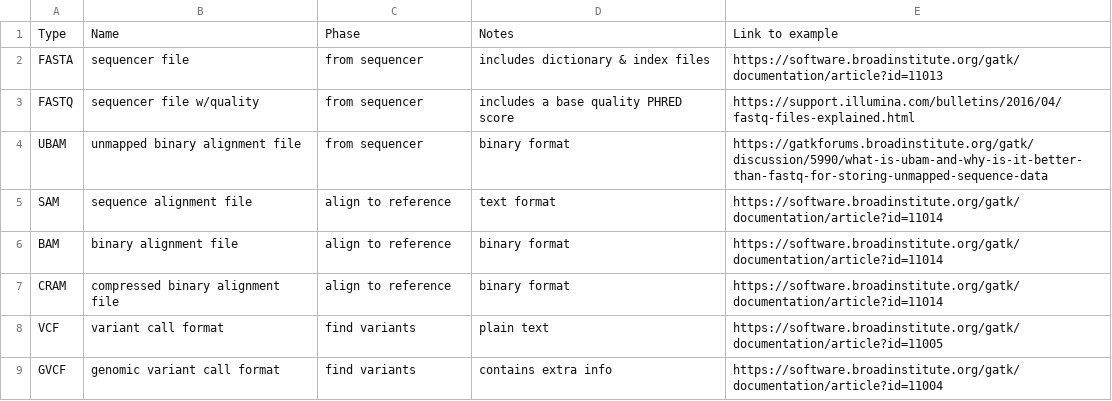
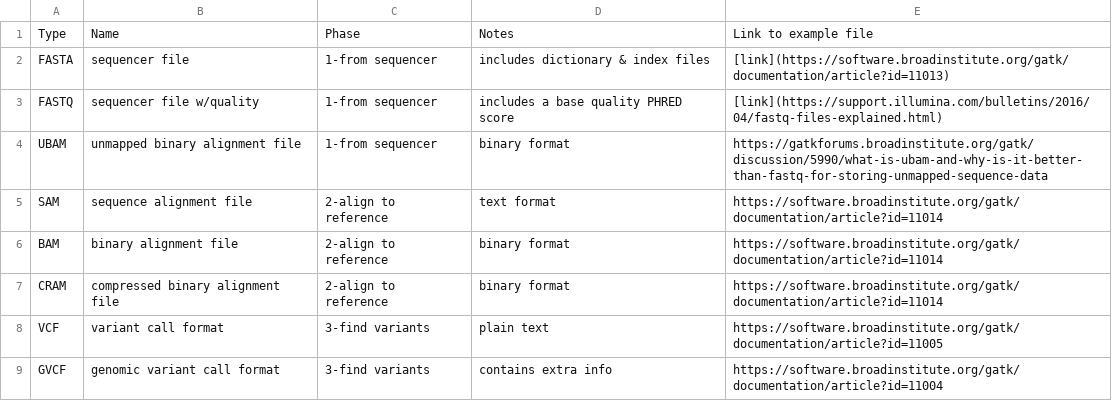
Before and after one commit to lynnlangit/gcp-for-bioinformatics, a CSV file: FILE-TYPES.csv, drawn as a sheet.

Commit message:
Update FILE-TYPES.csv

```diff
--- a/FILE-TYPES.csv
+++ b/FILE-TYPES.csv
@@ -1,9 +1,9 @@
-Type, Name, Phase, Notes, Link to example
-FASTA, sequencer file, from sequencer, includes dictionary & index files, https://software.broadinstitute.org/gatk/documentation/article?id=11013
-FASTQ, sequencer file w/quality, from sequencer,includes a base quality PHRED score,https://support.illumina.com/bulletins/2016/04/fastq-files-explained.html
-UBAM, unmapped binary alignment file,from sequencer,binary format, https://gatkforums.broadinstitute.org/gatk/discussion/5990/what-is-ubam-and-why-is-it-better-than-fastq-for-storing-unmapped-sequence-data
-SAM, sequence alignment file,align to reference, text format, https://software.broadinstitute.org/gatk/documentation/article?id=11014
-BAM, binary alignment file, align to reference, binary format,https://software.broadinstitute.org/gatk/documentation/article?id=11014
-CRAM, compressed binary alignment file,align to reference, binary format, https://software.broadinstitute.org/gatk/documentation/article?id=11014
-VCF, variant call format, find variants, plain text, https://software.broadinstitute.org/gatk/documentation/article?id=11005
-GVCF, genomic variant call format, find variants,contains extra info, https://software.broadinstitute.org/gatk/documentation/article?id=11004
+Type, Name, Phase, Notes, Link to example file
+FASTA, sequencer file, 1-from sequencer, includes dictionary & index files, [link](https://software.broadinstitute.org/gatk/documentation/article?id=11013)
+FASTQ, sequencer file w/quality, 1-from sequencer,includes a base quality PHRED score,[link](https://support.illumina.com/bulletins/2016/04/fastq-files-explained.html)
+UBAM, unmapped binary alignment file,1-from sequencer,binary format, https://gatkforums.broadinstitute.org/gatk/discussion/5990/what-is-ubam-and-why-is-it-better-than-fastq-for-storing-unmapped-sequence-data
+SAM, sequence alignment file,2-align to reference, text format, https://software.broadinstitute.org/gatk/documentation/article?id=11014
+BAM, binary alignment file, 2-align to reference, binary format,https://software.broadinstitute.org/gatk/documentation/article?id=11014
+CRAM, compressed binary alignment file,2-align to reference, binary format, https://software.broadinstitute.org/gatk/documentation/article?id=11014
+VCF, variant call format, 3-find variants, plain text, https://software.broadinstitute.org/gatk/documentation/article?id=11005
+GVCF, genomic variant call format, 3-find variants,contains extra info, https://software.broadinstitute.org/gatk/documentation/article?id=11004
```
